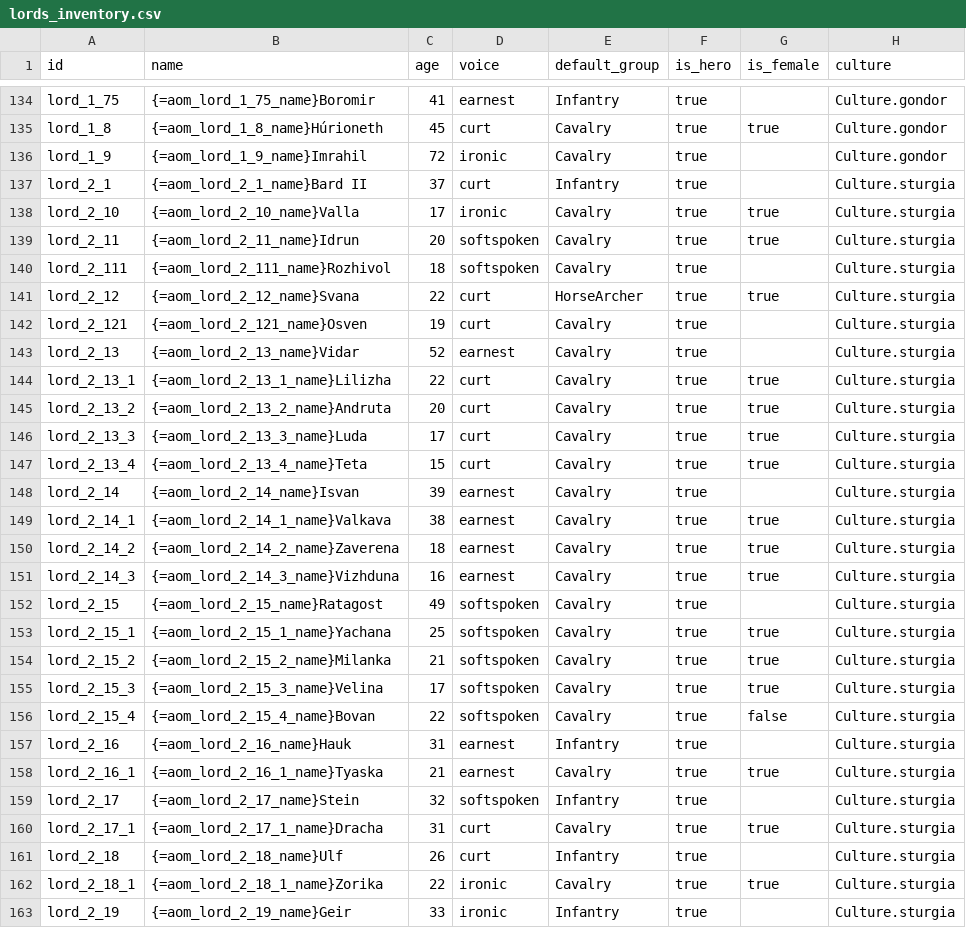
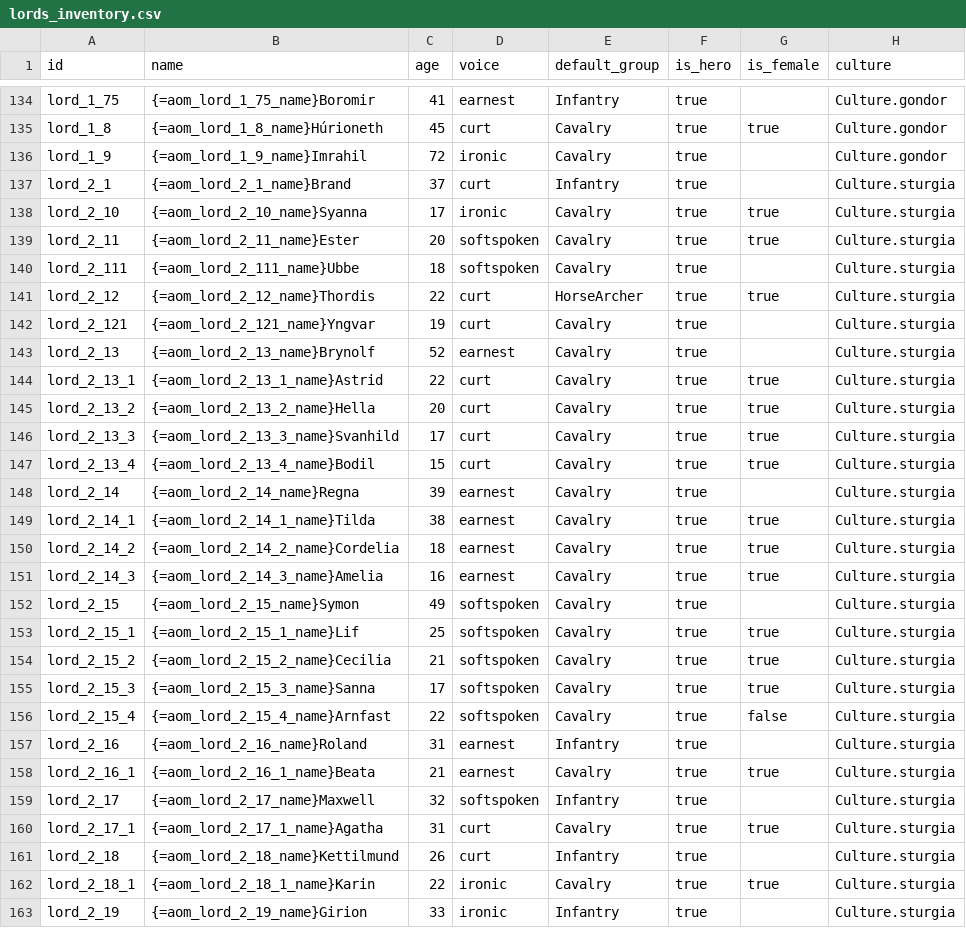
Before and after one commit to haterade22/TAOM, a CSV file: tools/lords_inventory.csv, drawn as a sheet; only a part is shown, gaps mark what is left out; the diff covers the shown part only; the diff names each change by its address in the sheet, - before the commit and + after, or states it on an @@ line.

Commit message:
data(clans): v2.0.40 - RiE names for the houses of eight realms
Clans and lords of Angaladh, Arthedain, Cardolan, Rhudaur, Anduin Vale,
Dale, Dorwinion and South Rhovanion take Realms in Exile house and
personal names. Ids and keys are unchanged; generator name lists, tool
tests, lords_inventory.csv and the feature docs follow. Translations of
the renamed keys are stale until the next translation pass.

```diff
--- a/tools/lords_inventory.csv
+++ b/tools/lords_inventory.csv
-B137 (name): {=aom_lord_2_1_name}Bard II
+B137 (name): {=aom_lord_2_1_name}Brand
-B138 (name): {=aom_lord_2_10_name}Valla
+B138 (name): {=aom_lord_2_10_name}Syanna
-B139 (name): {=aom_lord_2_11_name}Idrun
+B139 (name): {=aom_lord_2_11_name}Ester
-B140 (name): {=aom_lord_2_111_name}Rozhivol
+B140 (name): {=aom_lord_2_111_name}Ubbe
-B141 (name): {=aom_lord_2_12_name}Svana
+B141 (name): {=aom_lord_2_12_name}Thordis
-B142 (name): {=aom_lord_2_121_name}Osven
+B142 (name): {=aom_lord_2_121_name}Yngvar
-B143 (name): {=aom_lord_2_13_name}Vidar
+B143 (name): {=aom_lord_2_13_name}Brynolf
-B144 (name): {=aom_lord_2_13_1_name}Lilizha
+B144 (name): {=aom_lord_2_13_1_name}Astrid
-B145 (name): {=aom_lord_2_13_2_name}Andruta
+B145 (name): {=aom_lord_2_13_2_name}Hella
-B146 (name): {=aom_lord_2_13_3_name}Luda
+B146 (name): {=aom_lord_2_13_3_name}Svanhild
-B147 (name): {=aom_lord_2_13_4_name}Teta
+B147 (name): {=aom_lord_2_13_4_name}Bodil
-B148 (name): {=aom_lord_2_14_name}Isvan
+B148 (name): {=aom_lord_2_14_name}Regna
-B149 (name): {=aom_lord_2_14_1_name}Valkava
+B149 (name): {=aom_lord_2_14_1_name}Tilda
-B150 (name): {=aom_lord_2_14_2_name}Zaverena
+B150 (name): {=aom_lord_2_14_2_name}Cordelia
-B151 (name): {=aom_lord_2_14_3_name}Vizhduna
+B151 (name): {=aom_lord_2_14_3_name}Amelia
-B152 (name): {=aom_lord_2_15_name}Ratagost
+B152 (name): {=aom_lord_2_15_name}Symon
-B153 (name): {=aom_lord_2_15_1_name}Yachana
+B153 (name): {=aom_lord_2_15_1_name}Lif
-B154 (name): {=aom_lord_2_15_2_name}Milanka
+B154 (name): {=aom_lord_2_15_2_name}Cecilia
-B155 (name): {=aom_lord_2_15_3_name}Velina
+B155 (name): {=aom_lord_2_15_3_name}Sanna
-B156 (name): {=aom_lord_2_15_4_name}Bovan
+B156 (name): {=aom_lord_2_15_4_name}Arnfast
-B157 (name): {=aom_lord_2_16_name}Hauk
+B157 (name): {=aom_lord_2_16_name}Roland
-B158 (name): {=aom_lord_2_16_1_name}Tyaska
+B158 (name): {=aom_lord_2_16_1_name}Beata
-B159 (name): {=aom_lord_2_17_name}Stein
+B159 (name): {=aom_lord_2_17_name}Maxwell
-B160 (name): {=aom_lord_2_17_1_name}Dracha
+B160 (name): {=aom_lord_2_17_1_name}Agatha
-B161 (name): {=aom_lord_2_18_name}Ulf
+B161 (name): {=aom_lord_2_18_name}Kettilmund
-B162 (name): {=aom_lord_2_18_1_name}Zorika
+B162 (name): {=aom_lord_2_18_1_name}Karin
-B163 (name): {=aom_lord_2_19_name}Geir
+B163 (name): {=aom_lord_2_19_name}Girion
```
Also changed, not shown: 28 edited cells elsewhere in this file, 34 other files.
